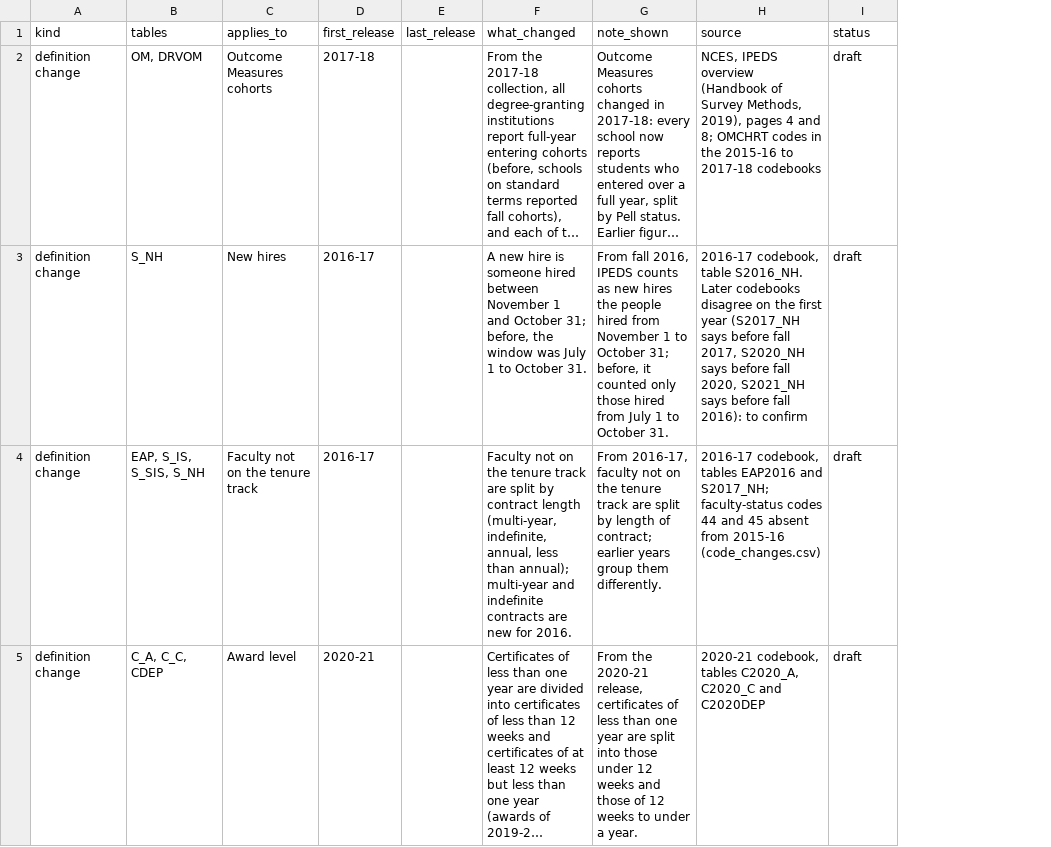
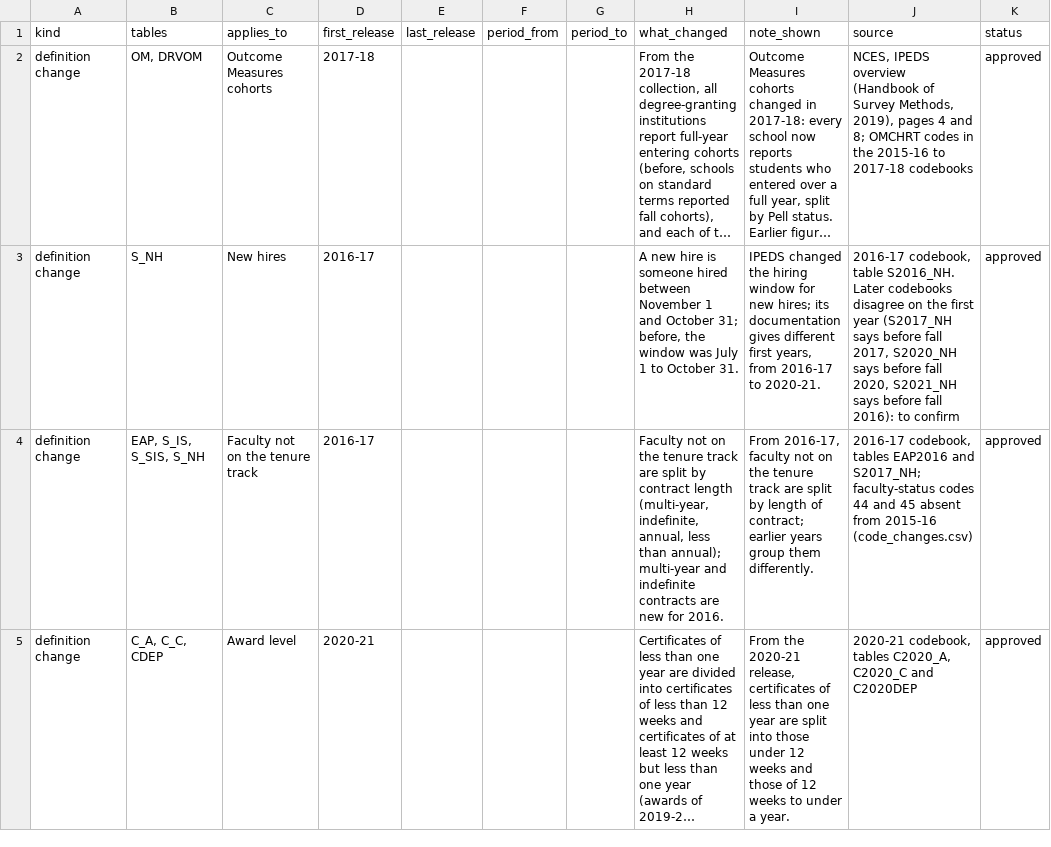
Before and after one commit to yul13011/ipeds-research-companion-v2, a CSV file: dictionary/comparability_breaks.csv, drawn as a sheet; only a part is shown; long unchanged cells end in …; addresses are those after the commit; the diff covers the shown part only; the diff names each change by its address in the sheet, - before the commit and + after, or states it on an @@ line.

```diff
--- a/dictionary/comparability_breaks.csv
+++ b/dictionary/comparability_breaks.csv
+column F (period_from), empty
+column G (period_to), empty
-K2:K5 (status): draft
+K2:K5 (status): approved
-I3 (note_shown): From fall 2016, IPEDS counts as new hires the people hired from November 1 to October 31; before, it counted only those hired from July 1 to October 31.
+I3 (note_shown): IPEDS changed the hiring window for new hires; its documentation gives different first years, from 2016-17 to 2020-21.
```
Also changed, not shown: 2 added rows, 1 removed row and 11 edited cells elsewhere in this file, dictionary/category_codes.csv, dictionary/measure_history.csv, 23 other files.
